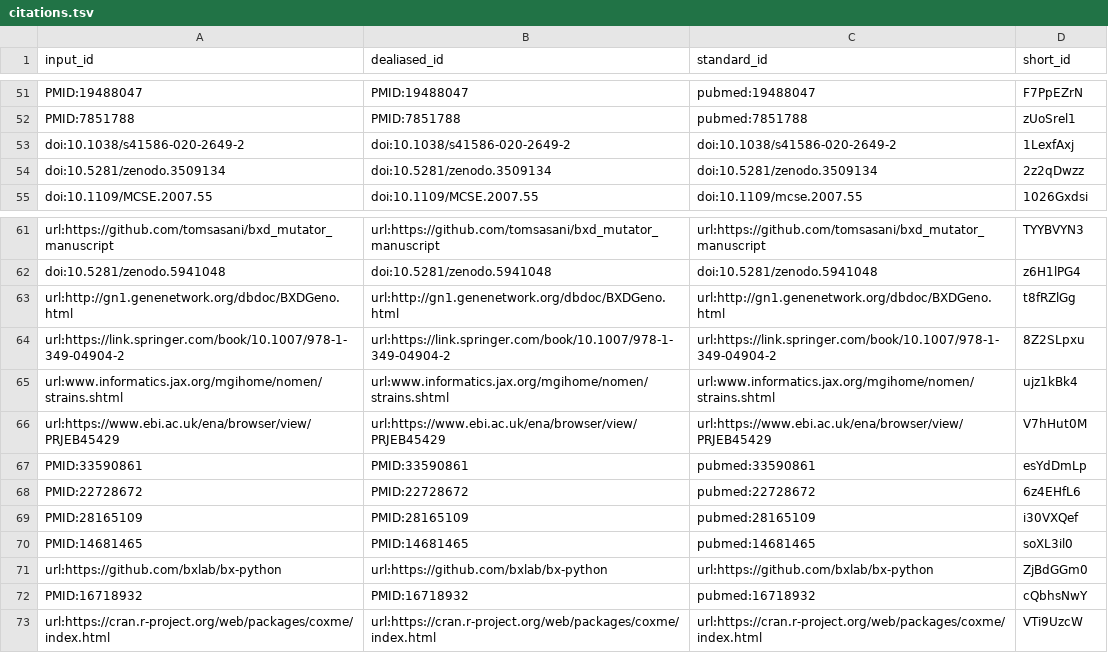
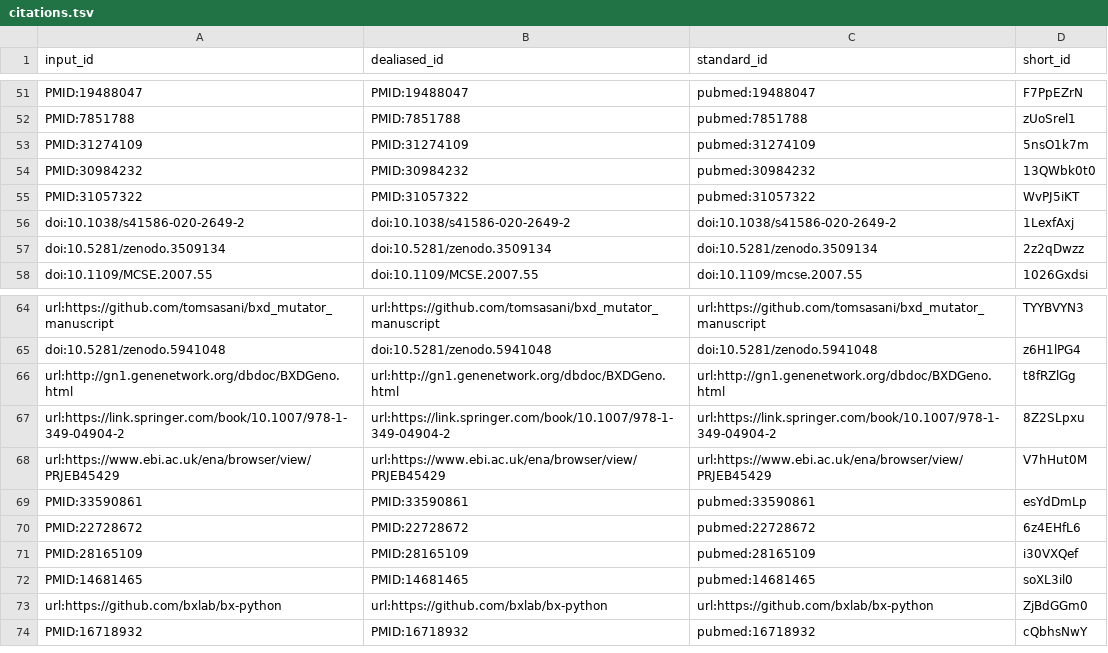
Before and after one commit to quinlan-lab/mutator-epistasis-manuscript, a TSV file: citations.tsv, drawn as a sheet; only a part is shown, gaps mark what is left out.

Commit message:
Update figures, incorporate Rob W feedback, add Aaron grant info. [ci skip]
This build is based on
https://github.com/quinlan-lab/mutator-epistasis-manuscript/commit/ed8ffe5c428625dbbe440ccb1f16982fcc014346.

This commit was created by the following CI build and job:
https://github.com/quinlan-lab/mutator-epistasis-manuscript/commit/ed8ffe5c428625dbbe440ccb1f16982fcc014346/checks
https://github.com/quinlan-lab/mutator-epistasis-manuscript/actions/runs/4757195691

```diff
--- a/citations.tsv
+++ b/citations.tsv
@@ -52,2 +52,5 @@ PMID:19488047	PMID:19488047	pubmed:19488047	F7PpEZrN
 PMID:7851788	PMID:7851788	pubmed:7851788	zUoSrel1
+PMID:31274109	PMID:31274109	pubmed:31274109	5nsO1k7m
+PMID:30984232	PMID:30984232	pubmed:30984232	13QWbk0t0
+PMID:31057322	PMID:31057322	pubmed:31057322	WvPJ5iKT
 doi:10.1038/s41586-020-2649-2	doi:10.1038/s41586-020-2649-2	doi:10.1038/s41586-020-2649-2	1LexfAxj
@@ -64,3 +67,2 @@ url:http://gn1.genenetwork.org/dbdoc/BXDGeno.html	url:http://gn1.genenetwork.org
 url:https://link.springer.com/book/10.1007/978-1-349-04904-2	url:https://link.springer.com/book/10.1007/978-1-349-04904-2	url:https://link.springer.com/book/10.1007/978-1-349-04904-2	8Z2SLpxu
-url:www.informatics.jax.org/mgihome/nomen/strains.shtml	url:www.informatics.jax.org/mgihome/nomen/strains.shtml	url:www.informatics.jax.org/mgihome/nomen/strains.shtml	ujz1kBk4
 url:https://www.ebi.ac.uk/ena/browser/view/PRJEB45429	url:https://www.ebi.ac.uk/ena/browser/view/PRJEB45429	url:https://www.ebi.ac.uk/ena/browser/view/PRJEB45429	V7hHut0M
@@ -72,2 +74 @@ url:https://github.com/bxlab/bx-python	url:https://github.com/bxlab/bx-python	ur
 PMID:16718932	PMID:16718932	pubmed:16718932	cQbhsNwY
-url:https://cran.r-project.org/web/packages/coxme/index.html	url:https://cran.r-project.org/web/packages/coxme/index.html	url:https://cran.r-project.org/web/packages/coxme/index.html	VTi9UzcW
```
Also changed, not shown: 7 other files.
